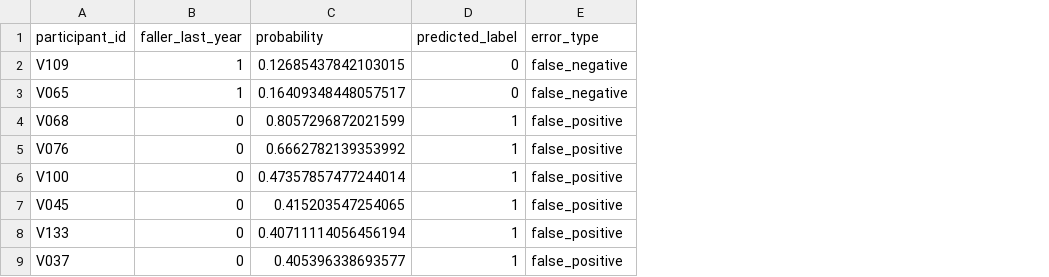
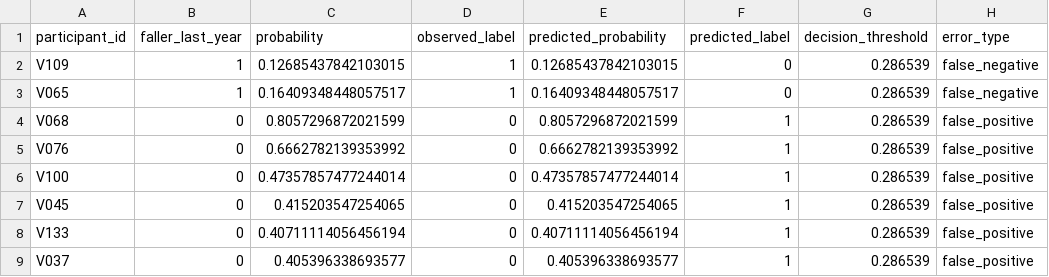
Before and after one commit to vio-nick/ai-training, a CSV file: reports/member_b/gstride_fall_v1_logistic_regression_error_cases.csv, drawn as a sheet; only a part is shown; the diff names each change by its address in the sheet, - before the commit and + after, or states it on an @@ line.

Commit message:
feat: complete member B faller evaluation framework

```diff
--- a/reports/member_b/gstride_fall_v1_logistic_regression_error_cases.csv
+++ b/reports/member_b/gstride_fall_v1_logistic_regression_error_cases.csv
+column D (observed_label), rows 2-9: 1 | 1 | 0 | 0 | 0 | 0 | 0 | 0
+column E (predicted_probability), rows 2-9: 0.12685437842103015 | 0.16409348448057517 | 0.8057296872021599 | 0.6662782139353992 | 0.47357857477244014 | 0.415203547254065 | 0.40711114056456194 | 0.405396338693577
+column G (decision_threshold), rows 2-9: all 0.286539
```
Also changed, not shown: reports/member_b/gstride_fall_v1_random_forest_error_cases.csv, 23 other files.
